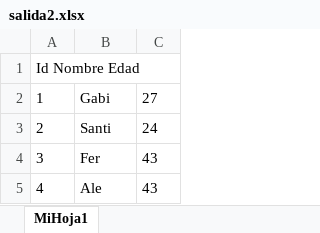
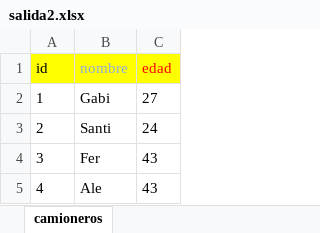
Before and after one commit to learsoft-gestion/gg-salida, an Excel workbook: salida/salida2.xlsx, sheet camioneros, drawn as a sheet; values as stored, in another font and other column widths than the file's, no borders; removed rows and columns are numbered as before the commit, all else as after; the diff names each change by its address in the sheet, - before the commit and + after, or states it on an @@ line.

```diff
--- a/salida/salida2.xlsx (sheet camioneros)
+++ b/salida/salida2.xlsx (sheet camioneros)
-sheet tab: MiHoja1
+sheet tab: camioneros
-row 1: Id Nombre Edad
+row 1: id | nombre | edad
```
Also changed, not shown: salida/salida1.xlsx, templates/camioneros.xlsx, 6 other files.
